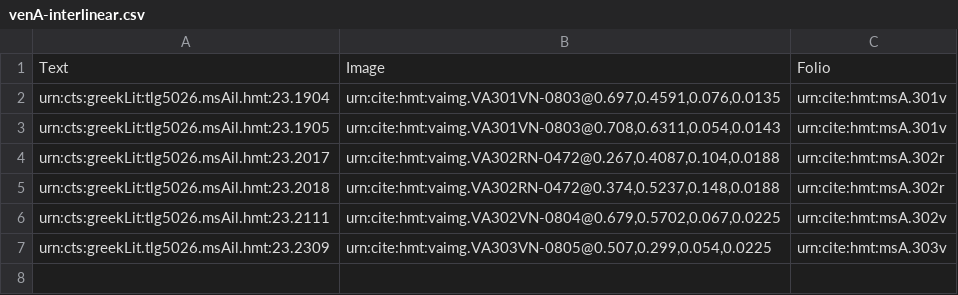
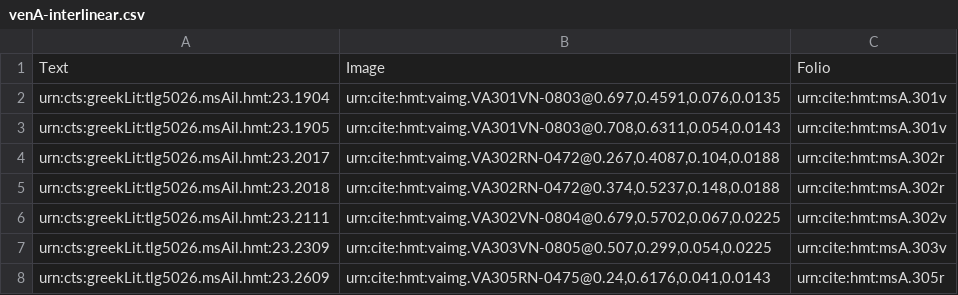
Before and after one commit to hmteditors/uwash, a CSV file: collections/venA-interlinear.csv, drawn as a sheet.

Commit message:
Update venA-interlinear.csv

```diff
--- a/collections/venA-interlinear.csv
+++ b/collections/venA-interlinear.csv
@@ -7 +7,2 @@ urn:cts:greekLit:tlg5026.msAil.hmt:23.2111,"urn:cite:hmt:vaimg.VA302VN-0804@0.67
 urn:cts:greekLit.tlg5026.msAil.hmt:23.2309,"urn:cite:hmt:vaimg.VA303VN-0805@0.507,0.299,0.054,0.0225",urn:cite:hmt:msA.303v
+urn:cts:greekLit.tlg5026.msAil.hmt:23.2609,"urn:cite:hmt:vaimg.VA305RN-0475@0.24,0.6176,0.041,0.0143",urn:cite:hmt:msA.305r
```
